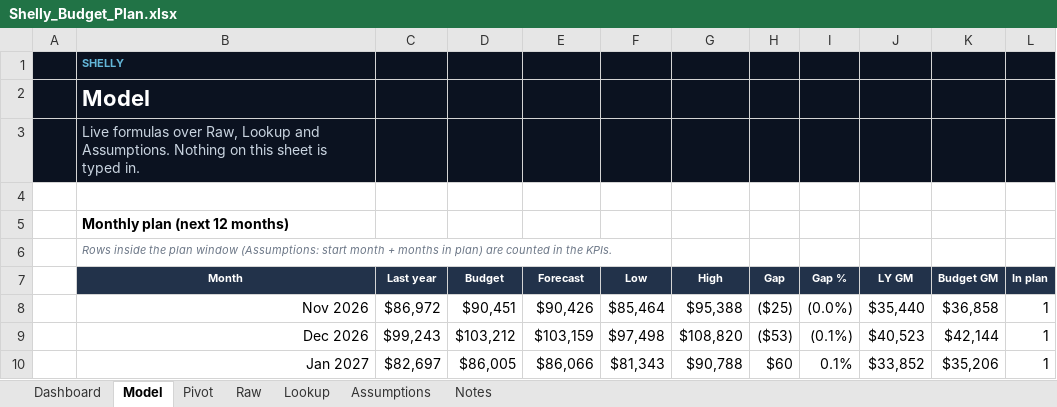
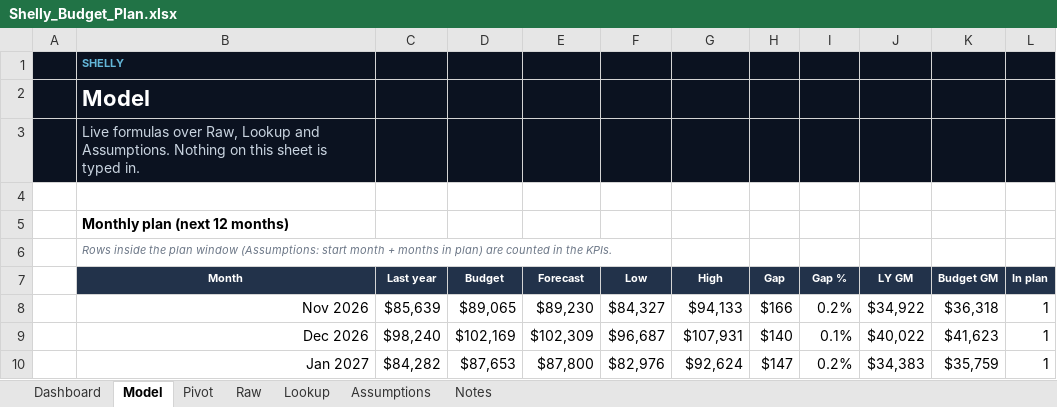
Before and after one commit to Pavi44M/Agent-Shelly-0.3, an Excel workbook: docs/reports/Shelly_Budget_Plan.xlsx, sheet Model, drawn as a sheet; only a part is shown; values as stored, in another font and other column widths than the file's, no borders; conditional formats not drawn; the diff covers the shown part only; the diff names each change by its address in the sheet, - before the commit and + after, or states it on an @@ line.

```diff
--- a/docs/reports/Shelly_Budget_Plan.xlsx (sheet Model)
+++ b/docs/reports/Shelly_Budget_Plan.xlsx (sheet Model)
-C8 (Last year): $86,972
+C8 (Last year): $85,639
-D8 (Budget): $90,451
+D8 (Budget): $89,065
-E8 (Forecast): $90,426
+E8 (Forecast): $89,230
-F8 (Low): $85,464
+F8 (Low): $84,327
-G8 (High): $95,388
+G8 (High): $94,133
-H8 (Gap): ($25)
+H8 (Gap): $166
-I8 (Gap %): (0.0%)
+I8 (Gap %): 0.2%
-J8 (LY GM): $35,440
+J8 (LY GM): $34,922
-K8 (Budget GM): $36,858
+K8 (Budget GM): $36,318
-C9 (Last year): $99,243
+C9 (Last year): $98,240
-D9 (Budget): $103,212
+D9 (Budget): $102,169
-E9 (Forecast): $103,159
+E9 (Forecast): $102,309
-F9 (Low): $97,498
+F9 (Low): $96,687
-G9 (High): $108,820
+G9 (High): $107,931
-H9 (Gap): ($53)
+H9 (Gap): $140
-I9 (Gap %): (0.1%)
+I9 (Gap %): 0.1%
-J9 (LY GM): $40,523
+J9 (LY GM): $40,022
-K9 (Budget GM): $42,144
+K9 (Budget GM): $41,623
-C10 (Last year): $82,697
+C10 (Last year): $84,282
-D10 (Budget): $86,005
+D10 (Budget): $87,653
-E10 (Forecast): $86,066
+E10 (Forecast): $87,800
-F10 (Low): $81,343
+F10 (Low): $82,976
-G10 (High): $90,788
+G10 (High): $92,624
-H10 (Gap): $60
+H10 (Gap): $147
-I10 (Gap %): 0.1%
+I10 (Gap %): 0.2%
-J10 (LY GM): $33,852
+J10 (LY GM): $34,383
-K10 (Budget GM): $35,206
+K10 (Budget GM): $35,759
```
Also changed, not shown: 168 edited cells elsewhere in this sheet, sheet Raw, sheet Pivot, sheet Dashboard, sheet Lookup, sheet Notes, docs/reports/Shelly_13_Week_Forecast.xlsx, docs/reports/Shelly_Category_Review.xlsx, 24 other files.
